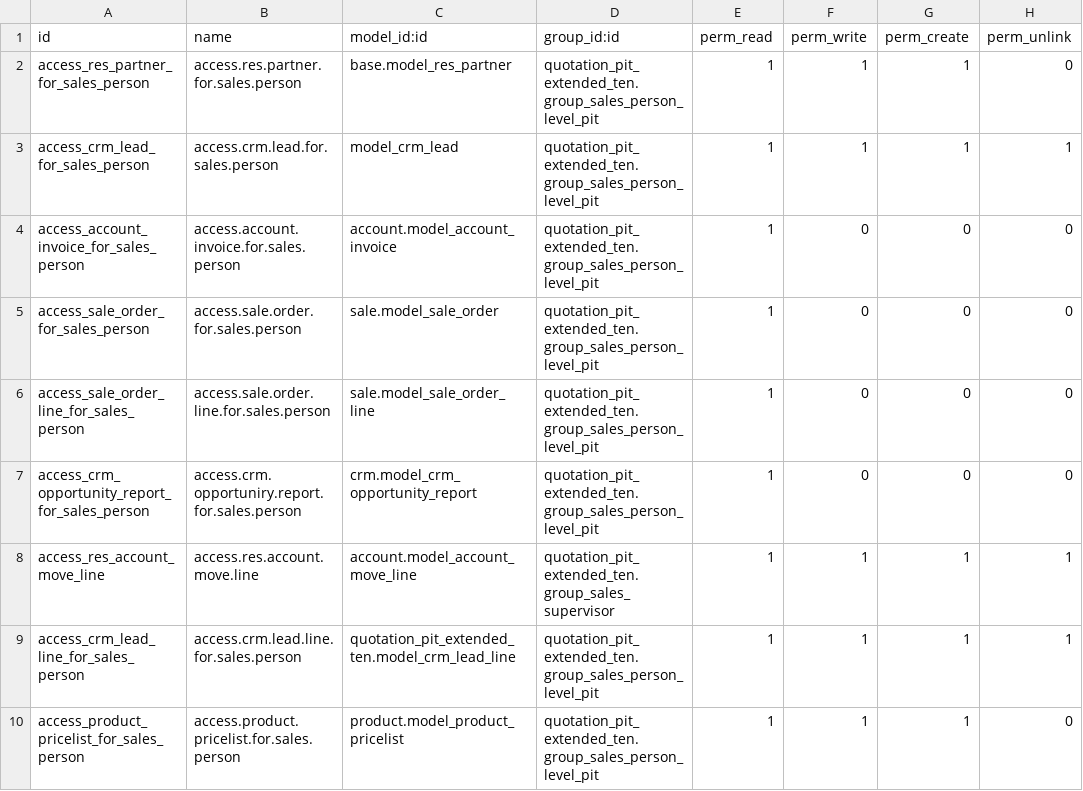
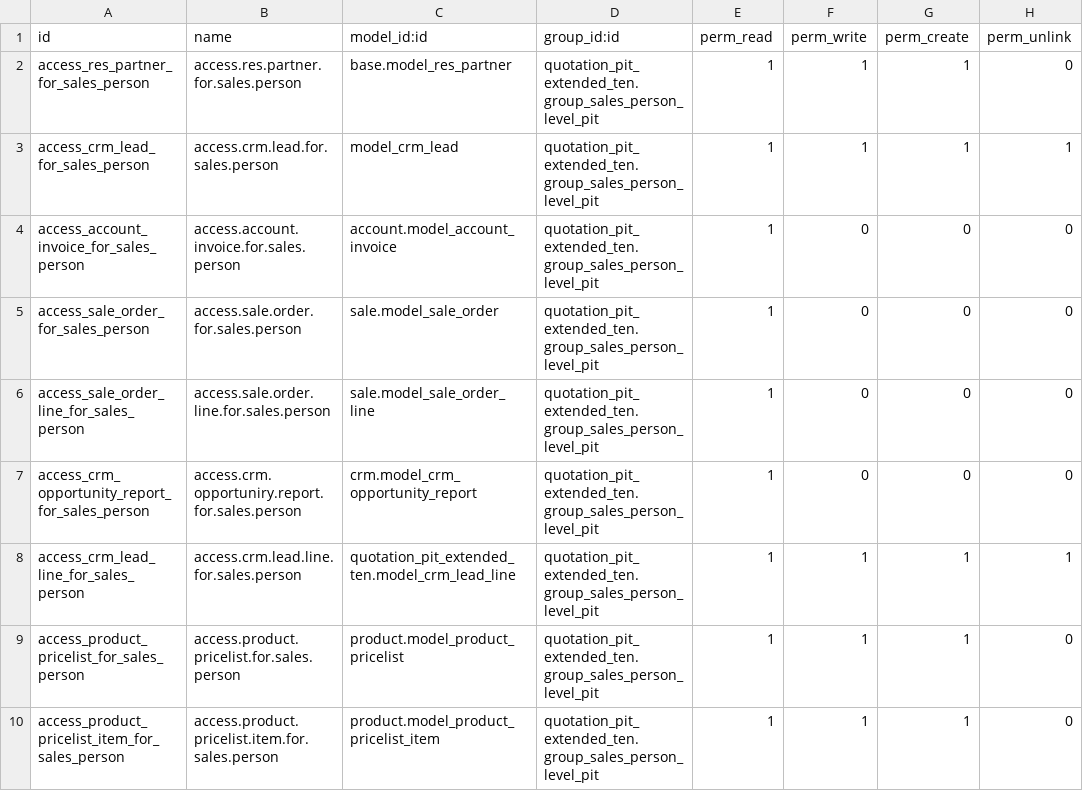
Before and after one commit to MPTechno/IntiPresisi2, a CSV file: quotation_pit_extended_ten/security/ir.model.access.csv, drawn as a sheet; only a part is shown; the shorter side is filled out with more unchanged rows; the diff names each change by its address in the sheet, - before the commit and + after, or states it on an @@ line.

Commit message:
[ADD] point 7 and 8

```diff
--- a/quotation_pit_extended_ten/security/ir.model.access.csv
+++ b/quotation_pit_extended_ten/security/ir.model.access.csv
-row 8: access_res_account_move_line | access.res.account.move.line | account.model_account_move_line | quotation_pit_extended_ten.group_sales_supervisor | 1 | 1 | 1 | 1
```
